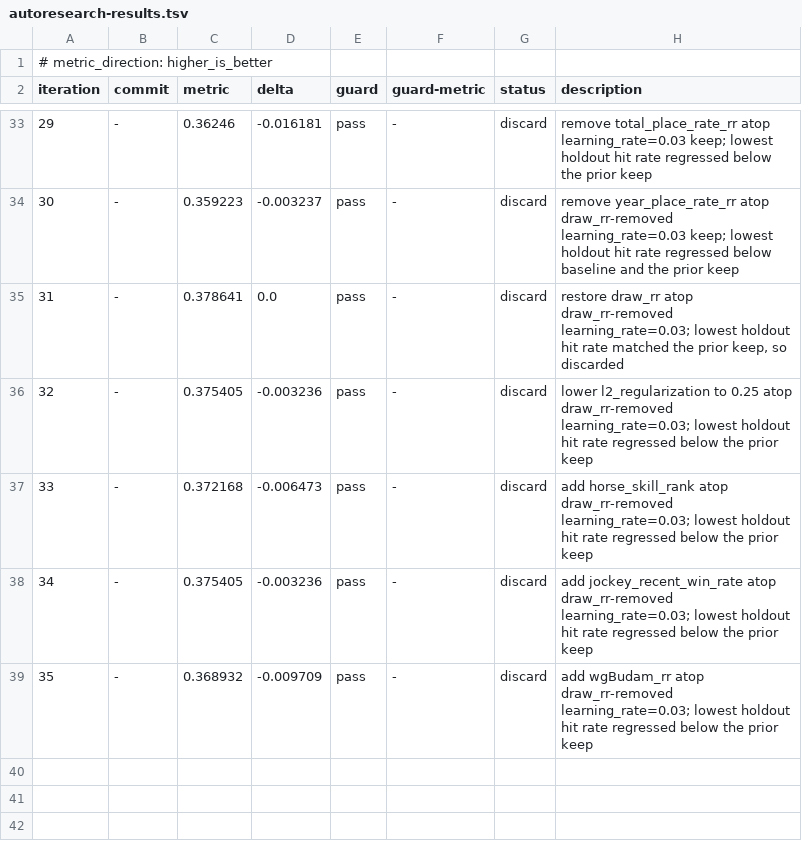
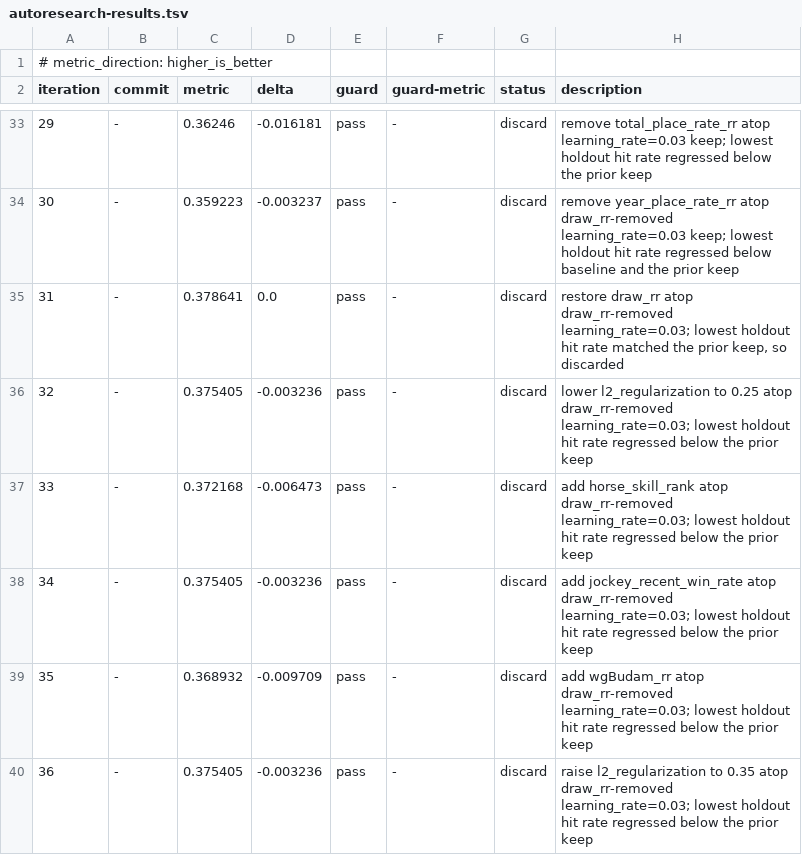
Before and after one commit to coyaSONG/kra-analysis, a TSV file: autoresearch-results.tsv, drawn as a sheet; only a part is shown, gaps mark what is left out; the diff names each change by its address in the sheet, - before the commit and + after, or states it on an @@ line.

Commit message:
chore(autoresearch): log iteration 36 discard for l2 0.35

```diff
--- a/autoresearch-results.tsv
+++ b/autoresearch-results.tsv
+row 40: 36 | - | 0.375405 | -0.003236 | pass | - | discard | raise l2_regularization to 0.35 atop draw_rr-removed learning_rate=0.03; lowest holdout hit rate regressed below the prior keep
```
